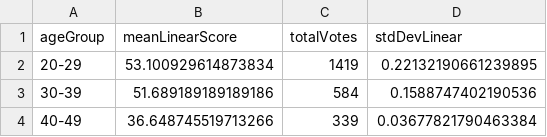
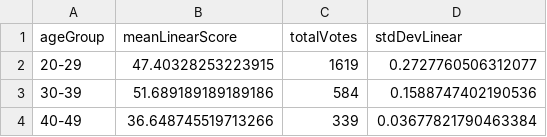
Before and after one commit to GiuseppeRaso02/Multiscale, a CSV file: analysis/analysisByAgegroupCategory_4.csv, drawn as a sheet; only a part is shown; removed rows and columns are numbered as before the commit, all else as after; the diff covers the shown part only; the diff names each change by its address in the sheet, - before the commit and + after, or states it on an @@ line.

```diff
--- a/analysis/analysisByAgegroupCategory_4.csv
+++ b/analysis/analysisByAgegroupCategory_4.csv
-row 2: 20-29 | 53.100929614873834 | 1419 | 0.22132190661239895
+row 2: 20-29 | 47.40328253223915 | 1619 | 0.2727760506312077
```
Also changed, not shown: 21 added rows and 9 edited cells elsewhere in this file, analysis/analysisByEducationCategory_4.csv, analysis/phraseStdDevCategory_4.csv, 3 other files.
